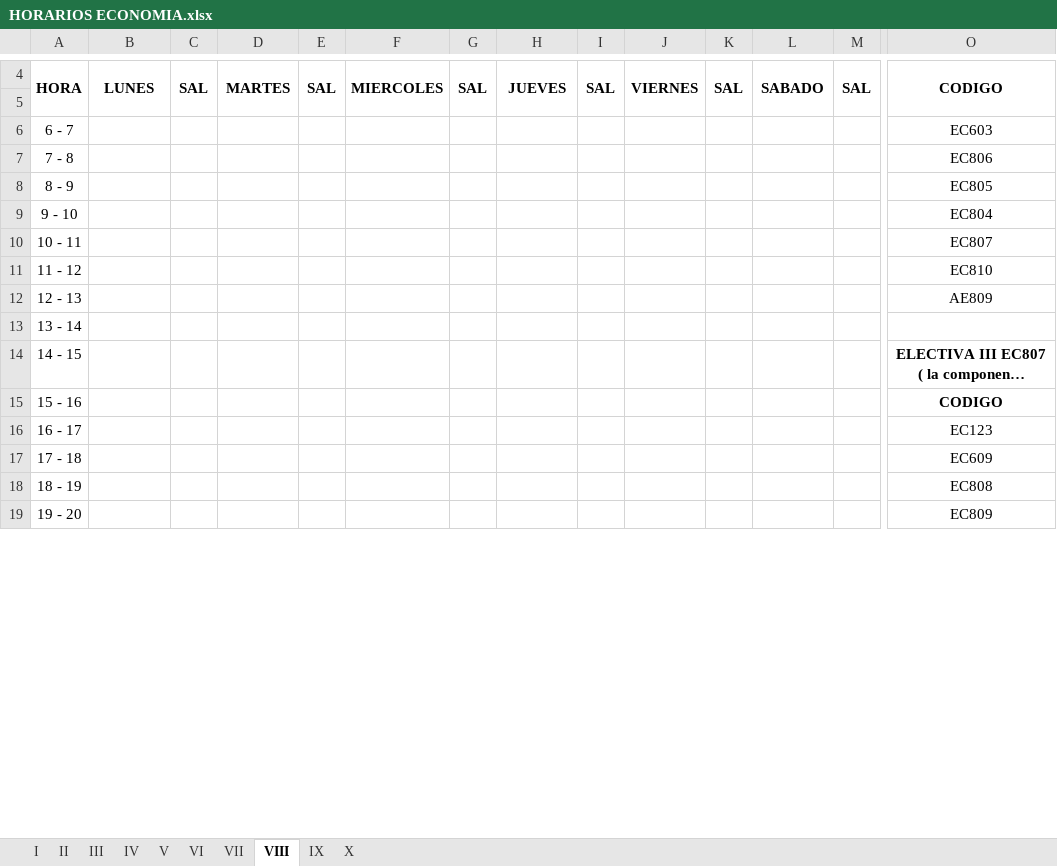
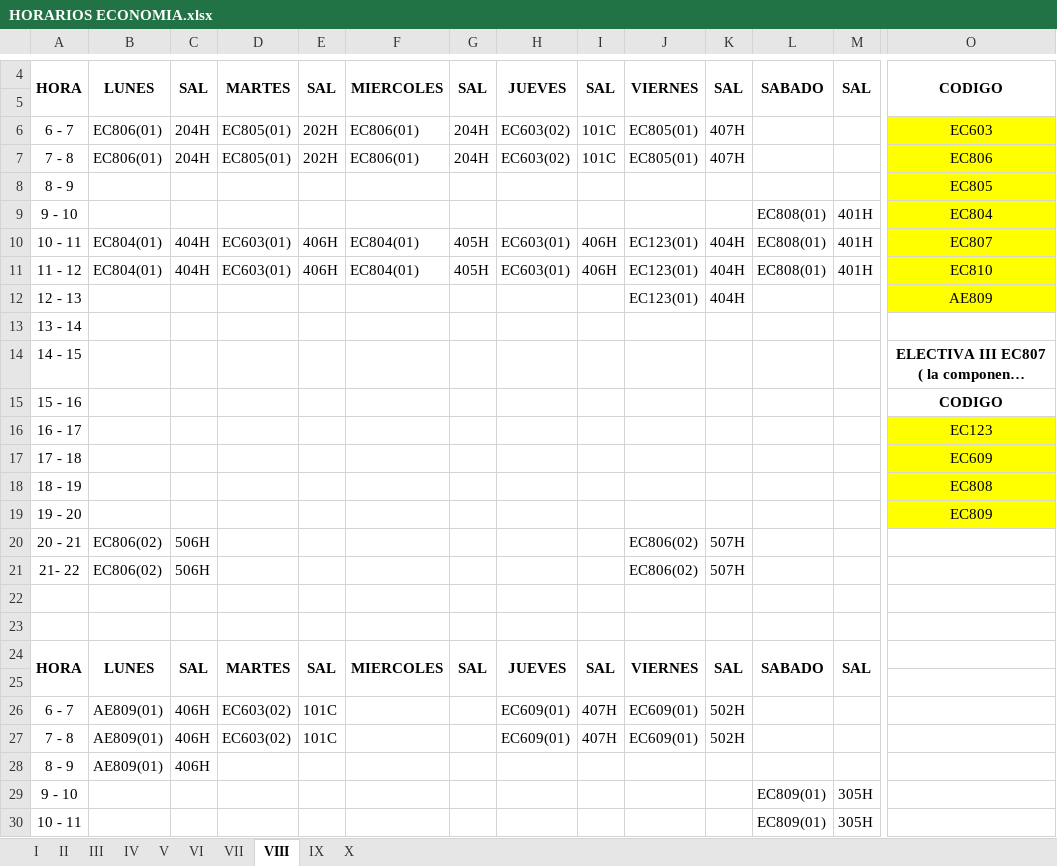
Before and after one commit to omairatapias/FACE, an Excel workbook: Economia/HORARIOS ECONOMIA.xlsx, sheet VIII, drawn as a sheet; only a part is shown, gaps mark what is left out; long unchanged cells end in …; values as stored, in another font and other column widths than the file's, no borders; removed rows and columns are numbered as before the commit, all else as after; rows hold the shown columns only; the diff covers the shown part only; the diff names each change by its address in the sheet, - before the commit and + after, or states it on an @@ line.

```diff
--- a/Economia/HORARIOS ECONOMIA.xlsx (sheet VIII)
+++ b/Economia/HORARIOS ECONOMIA.xlsx (sheet VIII)
-B6:B7: (empty)
+B6:B7: EC806(01)
-C6:C7: (empty)
+C6:C7: 204H
-D6:D7: (empty)
+D6:D7: EC805(01)
-E6:E7: (empty)
+E6:E7: 202H
-F6:F7: (empty)
+F6:F7: EC806(01)
-G6:G7: (empty)
+G6:G7: 204H
-H6:H7: (empty)
+H6:H7: EC603(02)
-I6:I7: (empty)
+I6:I7: 101C
-J6:J7: (empty)
+J6:J7: EC805(01)
-K6:K7: (empty)
+K6:K7: 407H
-O6:O9 fill: none
+O6:O9 fill: #FFFF00
-L9: (empty)
+L9: EC808(01)
-M9: (empty)
+M9: 401H
-row 10: 10 - 11 |  |  |  |  |  |  |  |  |  |  |  |  | EC807
-row 11: 11 - 12 |  |  |  |  |  |  |  |  |  |  |  |  | EC810
+row 10: 10 - 11 | EC804(01) | 404H | EC603(01) | 406H | EC804(01) | 405H | EC603(01) | 406H | EC123(01) | 404H | EC808(01) | 401H | EC807
+row 11: 11 - 12 | EC804(01) | 404H | EC603(01) | 406H | EC804(01) | 405H | EC603(01) | 406H | EC123(01) | 404H | EC808(01) | 401H | EC810
-J12: (empty)
+J12: EC123(01)
-K12: (empty)
+K12: 404H
-O12 fill: none
+O12 fill: #FFFF00
-O16:O19 fill: none
+O16:O19 fill: #FFFF00
+row 20: 20 - 21 | EC806(02) | 506H |  |  |  |  |  |  | EC806(02) | 507H
+row 21: 21- 22 | EC806(02) | 506H |  |  |  |  |  |  | EC806(02) | 507H
+row 22: (empty)
+row 23: (empty)
+row 24: HORA | LUNES | SAL | MARTES | SAL | MIERCOLES | SAL | JUEVES | SAL | VIERNES | SAL | SABADO | SAL
+row 25: (empty)
+row 26: 6 - 7 | AE809(01) | 406H | EC603(02) | 101C |  |  | EC609(01) | 407H | EC609(01) | 502H
+row 27: 7 - 8 | AE809(01) | 406H | EC603(02) | 101C |  |  | EC609(01) | 407H | EC609(01) | 502H
+row 28: 8 - 9 | AE809(01) | 406H
+row 29: 9 - 10 |  |  |  |  |  |  |  |  |  |  | EC809(01) | 305H
+row 30: 10 - 11 |  |  |  |  |  |  |  |  |  |  | EC809(01) | 305H
```
Also changed, not shown: 9 added rows and 2 edited cells elsewhere in this sheet, sheet VII, sheet II, sheet VI, sheet V, sheet IV, sheet III, 2 more sheets.
